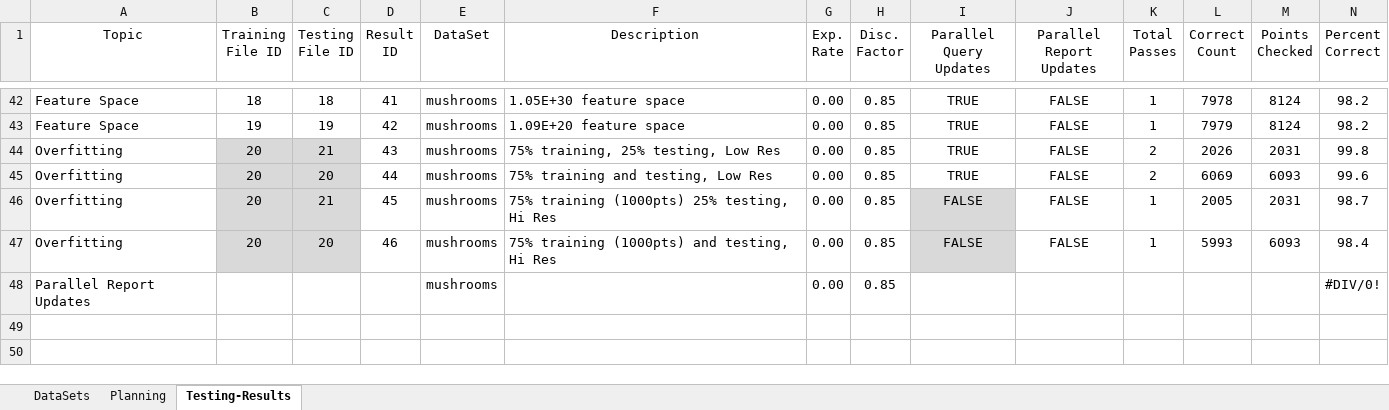
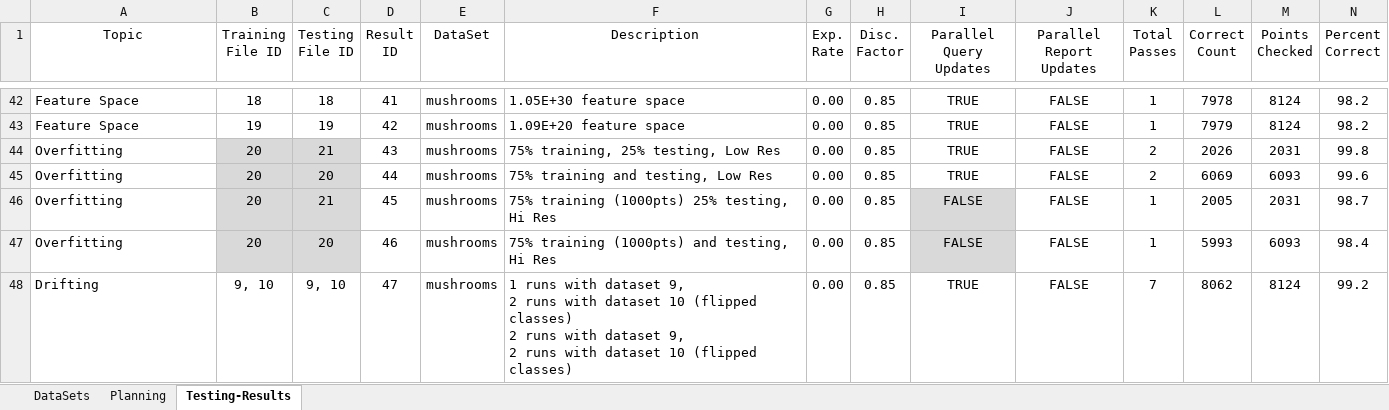
Before and after one commit to chriswblake/Reinforcement-Learning-Based-Decision-Tree, an Excel workbook: DataAndResults.xlsx, sheet Testing-Results, drawn as a sheet; only a part is shown, gaps mark what is left out; values as stored, in another font and other column widths than the file's, no borders; conditional formats and table styles not drawn; removed rows and columns are numbered as before the commit, all else as after; rows hold the shown columns only; ↵ is a line break in a cell; the diff names each change by its address in the sheet, - before the commit and + after, or states it on an @@ line.

```diff
--- a/DataAndResults.xlsx (sheet Testing-Results)
+++ b/DataAndResults.xlsx (sheet Testing-Results)
-row 48: Parallel Report Updates |  |  |  | mushrooms |  | 0.00 | 0.85 |  |  |  |  |  | #DIV/0!
+row 48: Drifting | 9, 10 | 9, 10 | 47 | mushrooms | 1 runs with dataset 9, ↵ 2 runs with dataset 10 (flipped classes) ↵ 2 runs with dataset 9, ↵ 2 runs with dataset 10 (flipped classes) | 0.00 | 0.85 | TRUE | FALSE | 7 | 8062 | 8124 | 99.2
```
Also changed, not shown: 5 other files.
